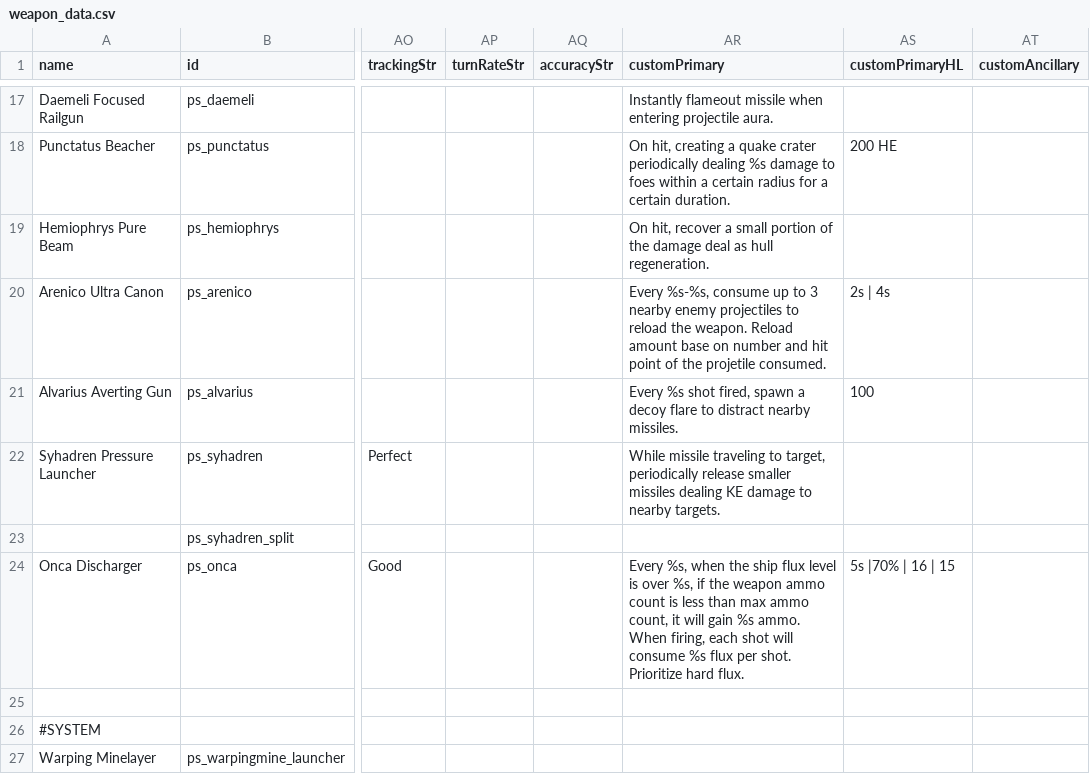
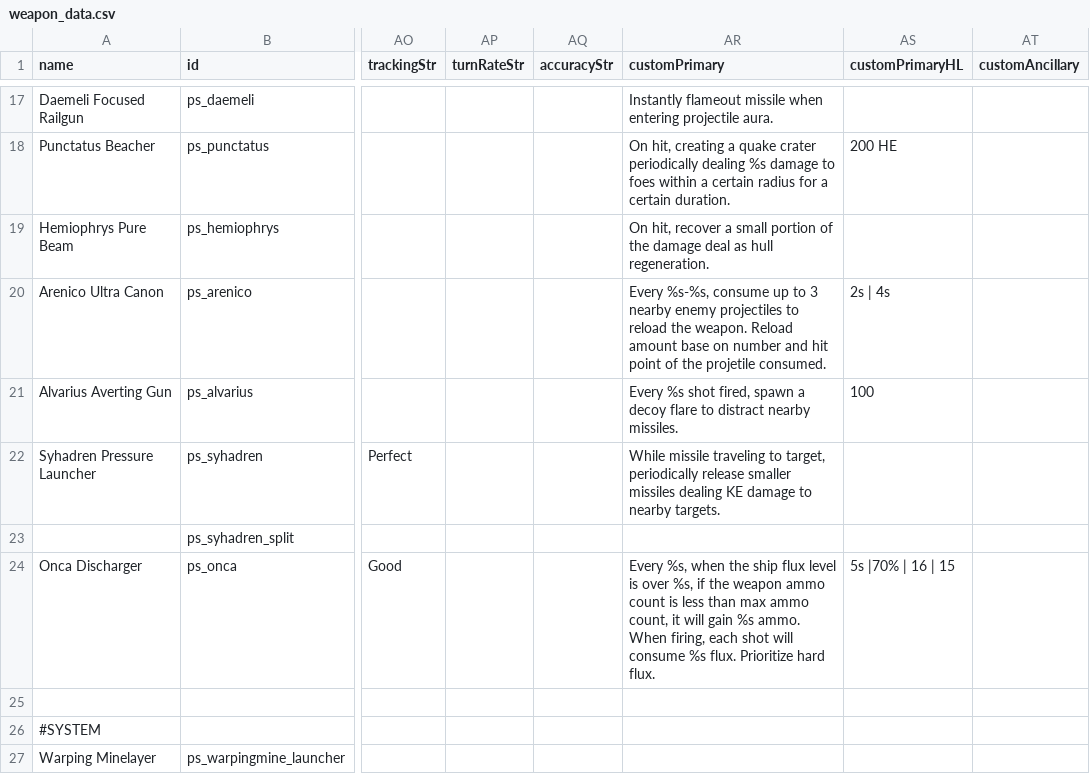
Before and after one commit to CosmicFishi/Project-Solace, a CSV file: data/weapons/weapon_data.csv, drawn as a sheet; only a part is shown, gaps mark what is left out; the diff names each change by its address in the sheet, - before the commit and + after, or states it on an @@ line.

Commit message:
Change typo on Onca

```diff
--- a/data/weapons/weapon_data.csv
+++ b/data/weapons/weapon_data.csv
-AR24 (customPrimary): …consume %s flux per shot. Prioritize hard…
+AR24 (customPrimary): …consume %s flux. Prioritize hard…
```
